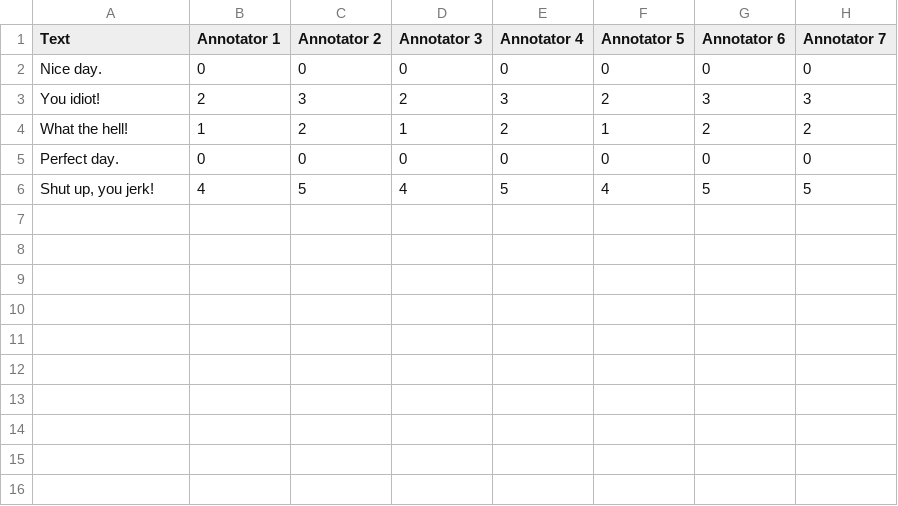
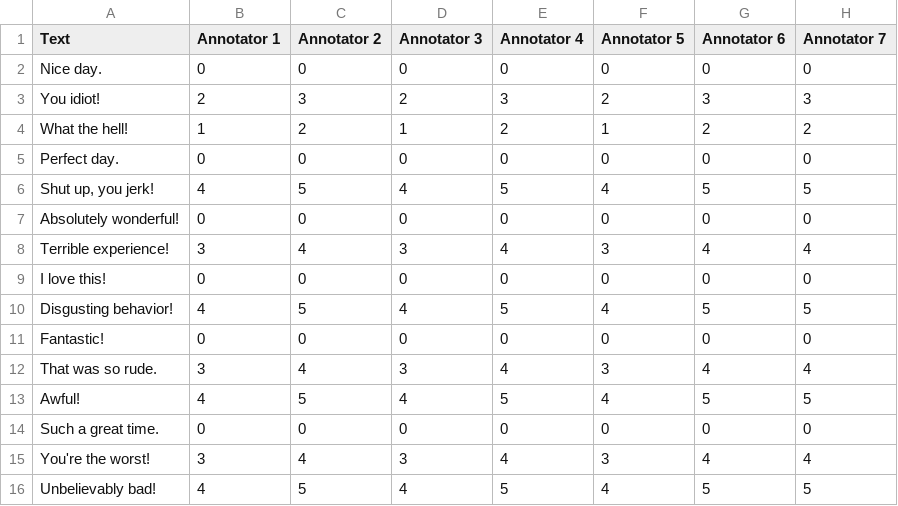
Before and after one commit to Aleph-Alpha/krippendorff-aleph-alpha, a TSV file: examples/ratio_numeric_equalGaps_withAbsoluteZero.tsv, drawn as a sheet.

```diff
--- a/examples/ratio_numeric_equalGaps_withAbsoluteZero.tsv
+++ b/examples/ratio_numeric_equalGaps_withAbsoluteZero.tsv
@@ -6 +6,11 @@ Text	Annotator 1	Annotator 2	Annotator 3	Annotator 4	Annotator 5	Annotator 6	Ann
 "Shut up, you jerk!"	4	5	4	5	4	5	5
+"Absolutely wonderful!"	0	0	0	0	0	0	0
+"Terrible experience!"	3	4	3	4	3	4	4
+"I love this!"	0	0	0	0	0	0	0
+"Disgusting behavior!"	4	5	4	5	4	5	5
+"Fantastic!"	0	0	0	0	0	0	0
+"That was so rude."	3	4	3	4	3	4	4
+"Awful!"	4	5	4	5	4	5	5
+"Such a great time."	0	0	0	0	0	0	0
+"You're the worst!"	3	4	3	4	3	4	4
+"Unbelievably bad!"	4	5	4	5	4	5	5
```
Also changed, not shown: examples/ordinal_orderedCategories_unequalGaps_sample.csv, 7 other files.
